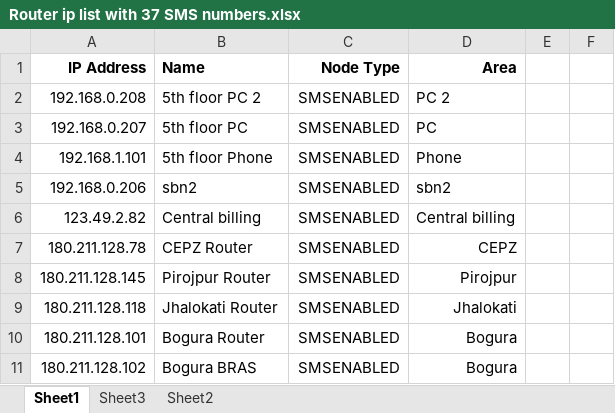
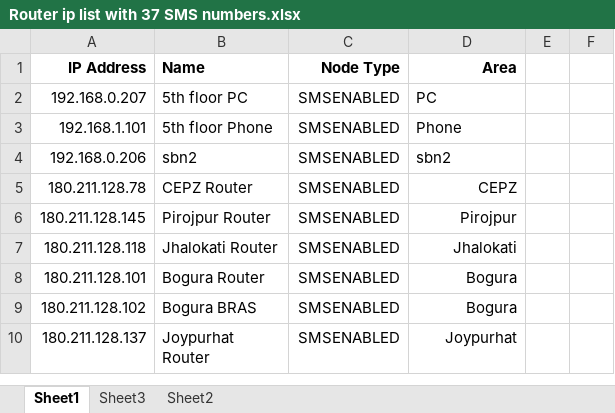
Before and after one commit to rakib1295/Echo, an Excel workbook: Echo/Router ip list with 37 SMS numbers.xlsx, sheet Sheet1, drawn as a sheet; only a part is shown; the shorter side is filled out with more unchanged rows; values as stored, in another font and other column widths than the file's, no borders; the diff names each change by its address in the sheet, - before the commit and + after, or states it on an @@ line.

Commit message:
solved excel button issue & fluctuation issue

```diff
--- a/Echo/Router ip list with 37 SMS numbers.xlsx (sheet Sheet1)
+++ b/Echo/Router ip list with 37 SMS numbers.xlsx (sheet Sheet1)
-row 2: 192.168.0.208 | 5th floor PC 2 | SMSENABLED | PC 2
-row 6: 123.49.2.82 | Central billing | SMSENABLED | Central billing
```
Also changed, not shown: 5 other files.
